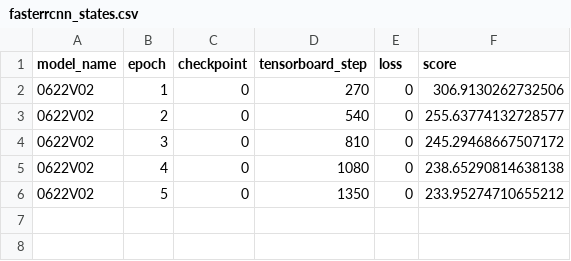
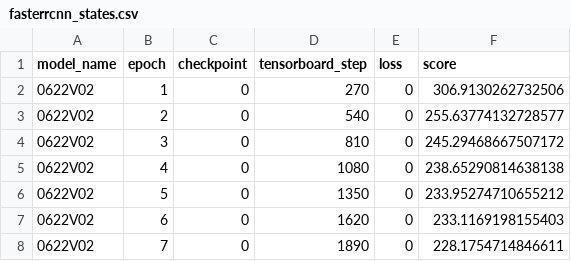
Before and after one commit to jay-chakalasiya/Global-Wheat-Detction-Kaggle-2020, a CSV file: fasterrcnn/fasterrcnn_states.csv, drawn as a sheet.

```diff
--- a/fasterrcnn/fasterrcnn_states.csv
+++ b/fasterrcnn/fasterrcnn_states.csv
@@ -6 +6,3 @@ model_name,epoch,checkpoint,tensorboard_step,loss,score
 0622V02,5,0,1350,0,233.95274710655212
+0622V02,6,0,1620,0,233.1169198155403
+0622V02,7,0,1890,0,228.1754714846611
```
Also changed, not shown: 3 other files.
